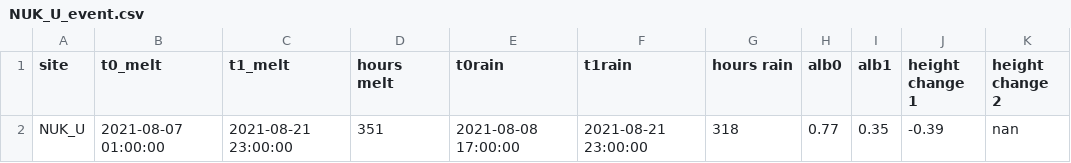
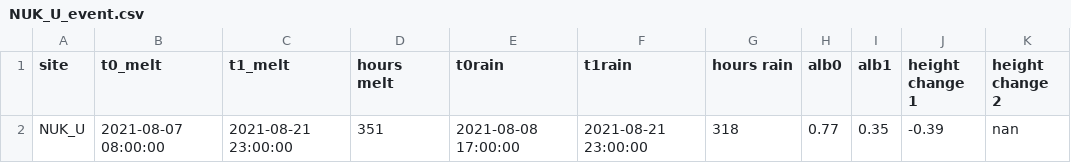
Before and after one commit to jasonebox/rain_optics_SICE_AWS, a CSV file: stats/NUK_U_event.csv, drawn as a sheet.

```diff
--- a/stats/NUK_U_event.csv
+++ b/stats/NUK_U_event.csv
@@ -1,2 +1,2 @@
 site,t0_melt,t1_melt,hours melt,t0rain,t1rain,hours rain,alb0,alb1,height change 1,height change 2
-NUK_U,2021-08-07 01:00:00,2021-08-21 23:00:00,351,2021-08-08 17:00:00,2021-08-21 23:00:00,318,0.77,0.35,-0.39,nan
+NUK_U,2021-08-07 08:00:00,2021-08-21 23:00:00,351,2021-08-08 17:00:00,2021-08-21 23:00:00,318,0.77,0.35,-0.39,nan
```
Also changed, not shown: 30 other files.
